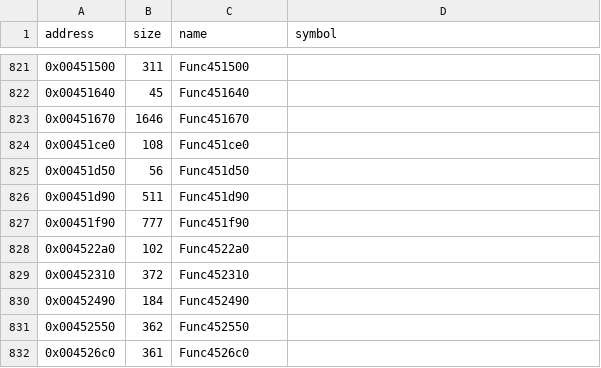
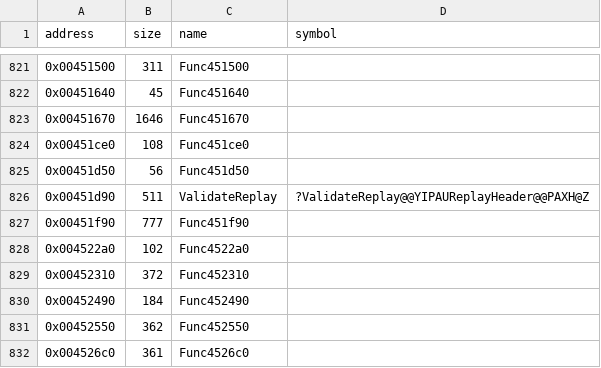
Before and after one commit to Cirno-Labs/th08, a CSV file: config/symbols.csv, drawn as a sheet; only a part is shown, gaps mark what is left out.

Commit message:
Decompile HandleReplaySaving (0x45696f)

```diff
--- a/config/symbols.csv
+++ b/config/symbols.csv
@@ -825,3 +825,3 @@ address,size,name,symbol
 0x00451d50,56,Func451d50,
-0x00451d90,511,Func451d90,
+0x00451d90,511,ValidateReplay,?ValidateReplay@@YIPAUReplayHeader@@PAXH@Z
 0x00451f90,777,Func451f90,
```
Also changed, not shown: 4 other files.
